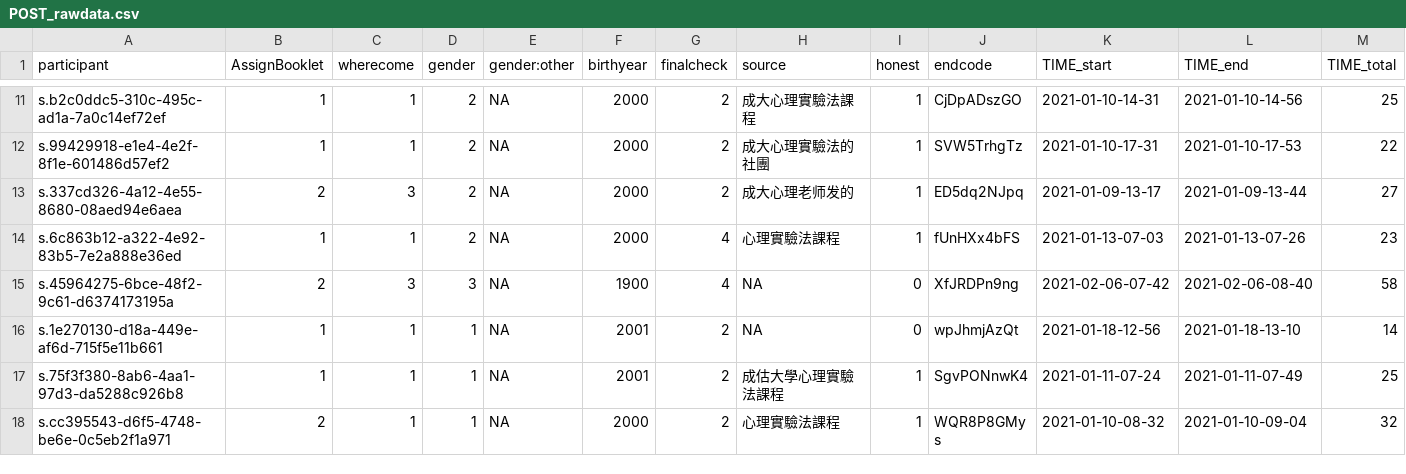
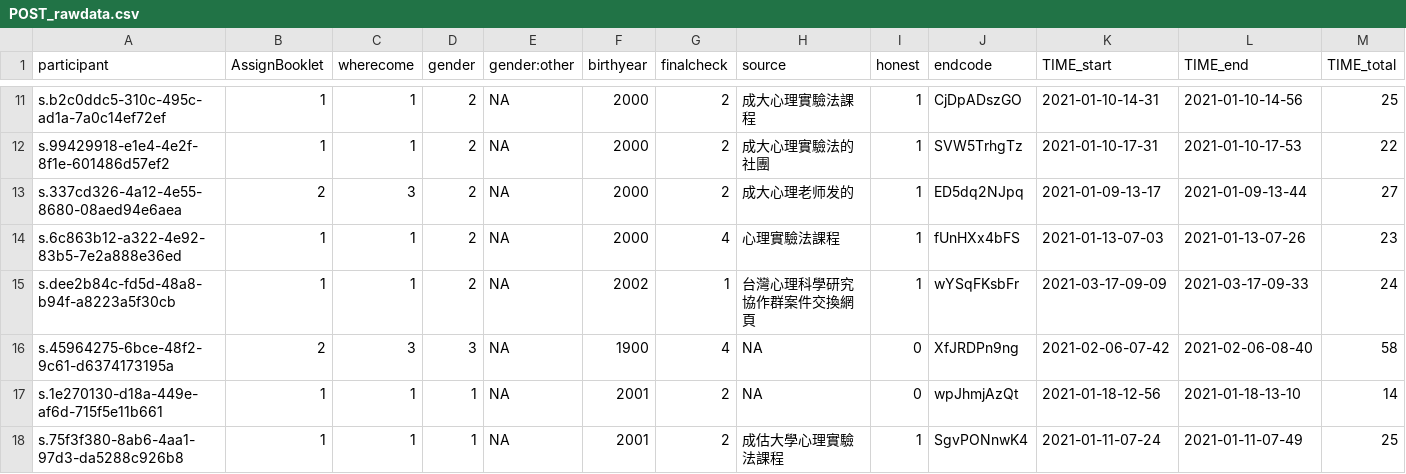
Before and after one commit to SCgeeker/MW_Project, a CSV file: POST_rawdata.csv, drawn as a sheet; only a part is shown, gaps mark what is left out; the shorter side is filled out with more unchanged rows; the diff names each change by its address in the sheet, - before the commit and + after, or states it on an @@ line.

```diff
--- a/POST_rawdata.csv
+++ b/POST_rawdata.csv
+row 15: s.dee2b84c-fd5d-48a8-b94f-a8223a5f30cb | 1 | 1 | 2 | NA | 2002 | 1 | 台灣心理科學研究協作群案件交換網頁 | 1 | wYSqFKsbFr | 2021-03-17-09-09 | 2021-03-17-09-33 | 24
```
Also changed, not shown: Compre_rawdata.csv, 9 other files.
